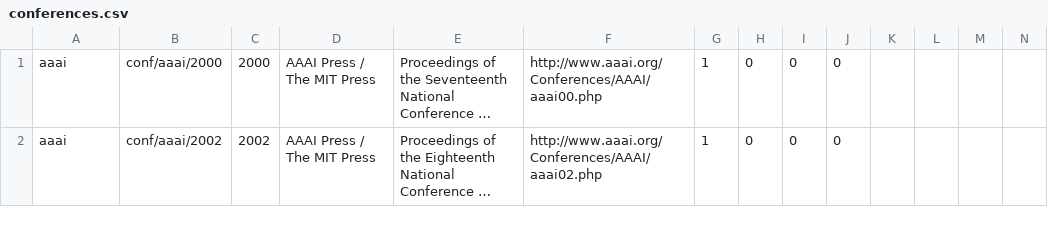
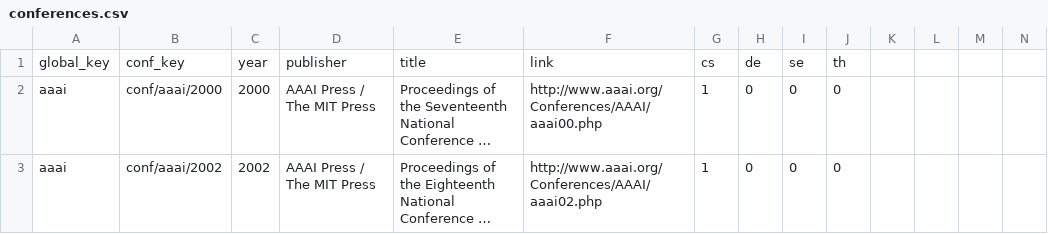
Before and after one commit to yngrid-keila/Visualiza-o_lab1_parte3, a CSV file: conferences.csv, drawn as a sheet; only a part is shown; long unchanged cells end in …; rows hold the shown columns only; the diff names each change by its address in the sheet, - before the commit and + after, or states it on an @@ line.

Commit message:
dados com os títulos

```diff
--- a/conferences.csv
+++ b/conferences.csv
+row 1: global_key | conf_key | year | publisher | title | link | cs | de | se | th
```
